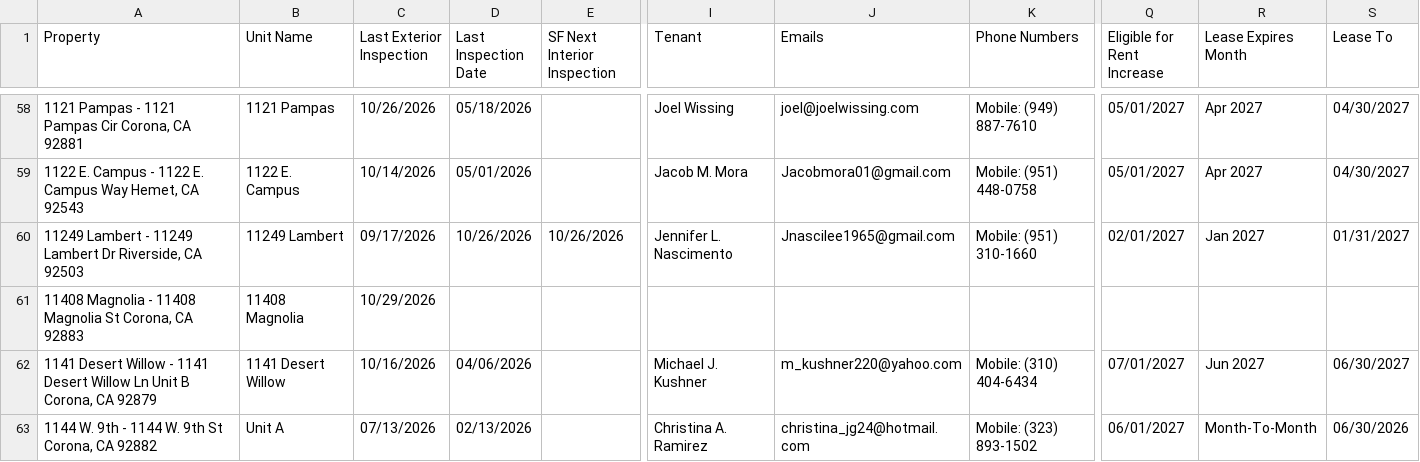
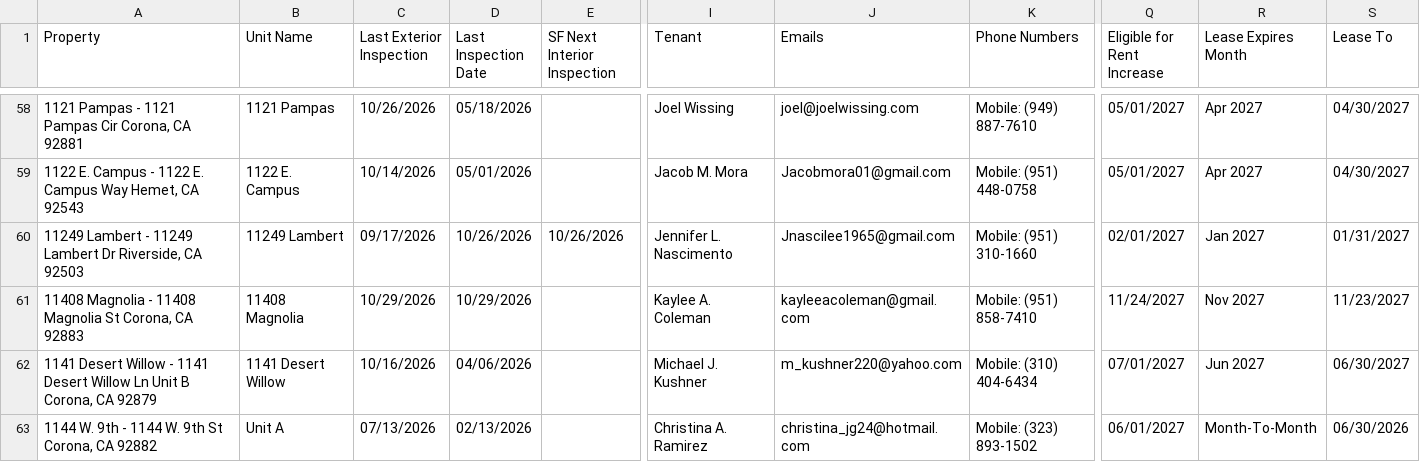
Before and after one commit to ryconn-pm/inspection-portal, a CSV file: data/report.csv, drawn as a sheet; only a part is shown, gaps mark what is left out; the diff names each change by its address in the sheet, - before the commit and + after, or states it on an @@ line.

Commit message:
Auto-update inspection report

```diff
--- a/data/report.csv
+++ b/data/report.csv
-D61 (Last Inspection Date): (empty)
+D61 (Last Inspection Date): 10/29/2026
-I61 (Tenant): (empty)
+I61 (Tenant): Kaylee A. Coleman
-J61 (Emails): (empty)
+J61 (Emails): kayleeacoleman@gmail.com
-K61 (Phone Numbers): (empty)
+K61 (Phone Numbers): Mobile: (951) 858-7410
-Q61 (Eligible for Rent Increase): (empty)
+Q61 (Eligible for Rent Increase): 11/24/2027
-R61 (Lease Expires Month): (empty)
+R61 (Lease Expires Month): Nov 2027
-S61 (Lease To): (empty)
+S61 (Lease To): 11/23/2027
```
